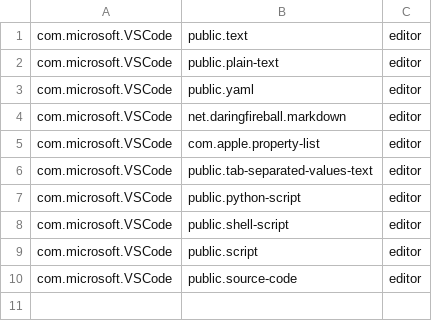
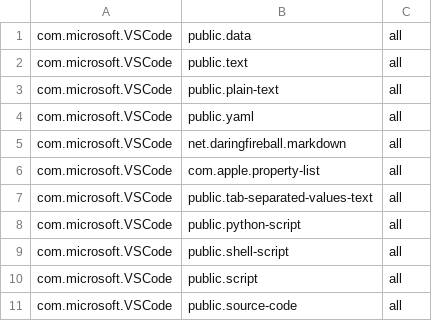
Before and after one commit to ickc/bootstrapping-os-environments, a TSV file: macOS/default-vscode.tsv, drawn as a sheet.

Commit message:
Update default-vscode.tsv

```diff
--- a/macOS/default-vscode.tsv
+++ b/macOS/default-vscode.tsv
@@ -1,10 +1,11 @@
-com.microsoft.VSCode	public.text	editor
-com.microsoft.VSCode	public.plain-text	editor
-com.microsoft.VSCode	public.yaml	editor
-com.microsoft.VSCode	net.daringfireball.markdown	editor
-com.microsoft.VSCode	com.apple.property-list	editor
-com.microsoft.VSCode	public.tab-separated-values-text	editor
-com.microsoft.VSCode	public.python-script	editor
-com.microsoft.VSCode	public.shell-script	editor
-com.microsoft.VSCode	public.script	editor
-com.microsoft.VSCode	public.source-code	editor
+com.microsoft.VSCode	public.data	all
+com.microsoft.VSCode	public.text	all
+com.microsoft.VSCode	public.plain-text	all
+com.microsoft.VSCode	public.yaml	all
+com.microsoft.VSCode	net.daringfireball.markdown	all
+com.microsoft.VSCode	com.apple.property-list	all
+com.microsoft.VSCode	public.tab-separated-values-text	all
+com.microsoft.VSCode	public.python-script	all
+com.microsoft.VSCode	public.shell-script	all
+com.microsoft.VSCode	public.script	all
+com.microsoft.VSCode	public.source-code	all
```
